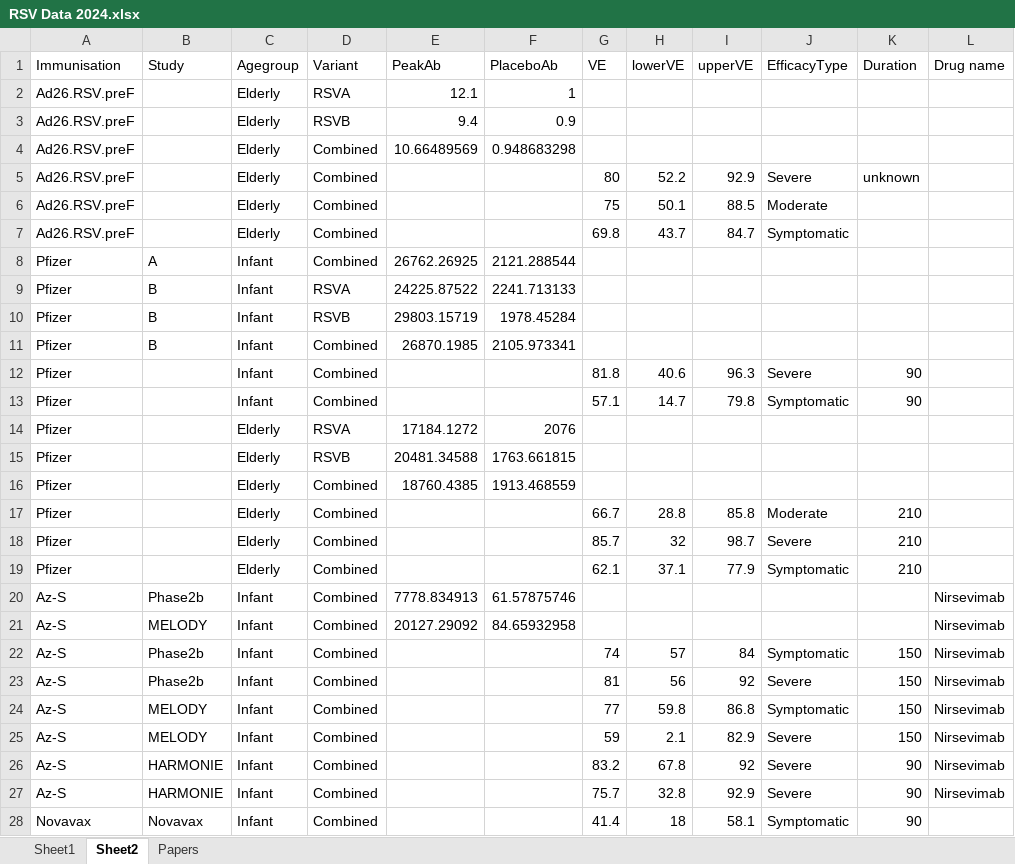
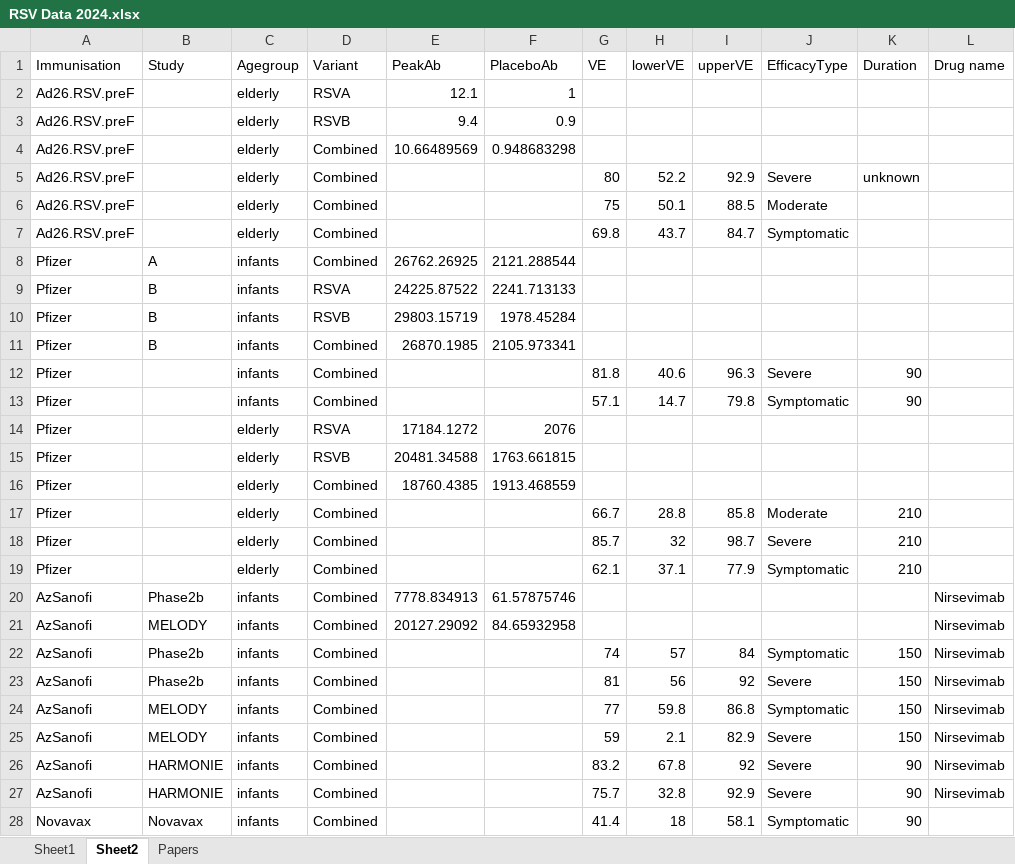
Before and after one commit to deborahcromer/RSVcorrelates, an Excel workbook: raw-data/RSV Data 2024.xlsx, sheet Sheet2, drawn as a sheet; only a part is shown; values as stored, in another font and other column widths than the file's, no borders; the diff covers the shown part only; the diff names each change by its address in the sheet, - before the commit and + after, or states it on an @@ line.

Commit message:
update latest data

```diff
--- a/raw-data/RSV Data 2024.xlsx (sheet Sheet2)
+++ b/raw-data/RSV Data 2024.xlsx (sheet Sheet2)
-C2:C7 (Agegroup): Elderly
+C2:C7 (Agegroup): elderly
-C8:C13 (Agegroup): Infant
+C8:C13 (Agegroup): infants
-C14:C19 (Agegroup): Elderly
+C14:C19 (Agegroup): elderly
-A20:A27 (Immunisation): Az-S
+A20:A27 (Immunisation): AzSanofi
-C20:C28 (Agegroup): Infant
+C20:C28 (Agegroup): infants
```
Also changed, not shown: 34 edited cells elsewhere in this sheet, sheet Sheet1, formulas that keep their value, charts or pictures, 3 other files.
